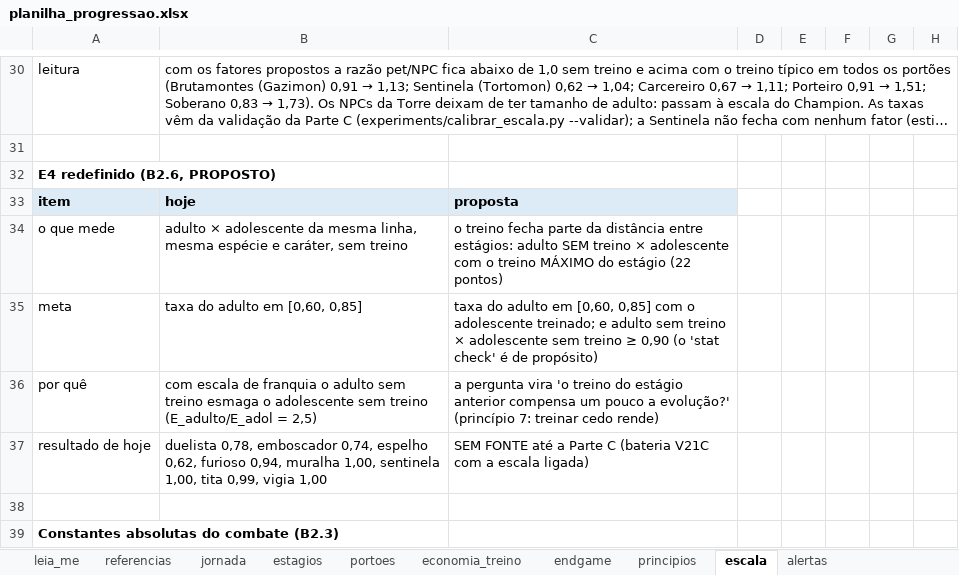
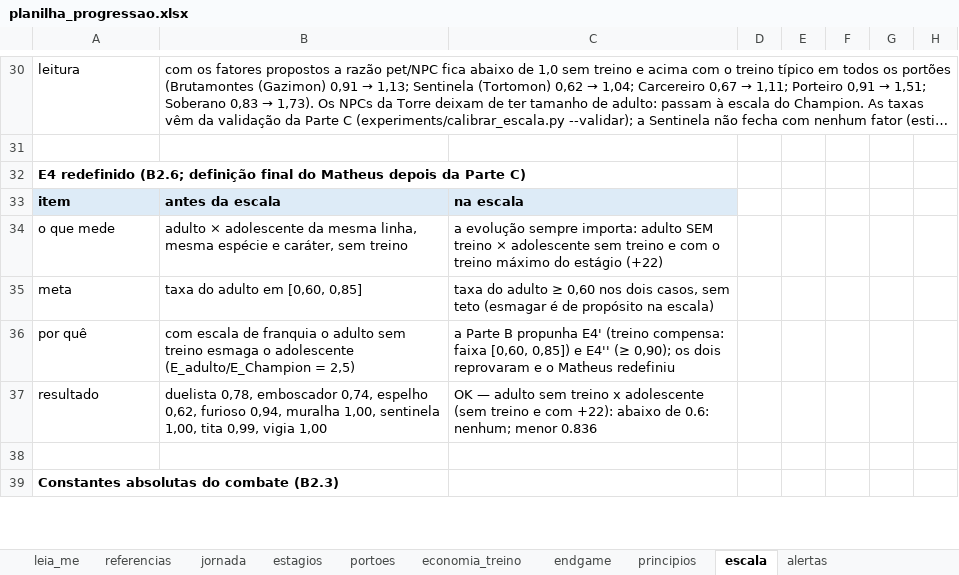
Before and after one commit to matheusmmmp/digilab, an Excel workbook: artifacts_progressao/planilha_progressao.xlsx, sheet escala, drawn as a sheet; only a part is shown, gaps mark what is left out; long unchanged cells end in …; values as stored, in another font and other column widths than the file's, no borders; the diff names each change by its address in the sheet, - before the commit and + after, or states it on an @@ line.

```diff
--- a/artifacts_progressao/planilha_progressao.xlsx (sheet escala)
+++ b/artifacts_progressao/planilha_progressao.xlsx (sheet escala)
-A32: E4 redefinido (B2.6, PROPOSTO)
+A32: E4 redefinido (B2.6; definição final do Matheus depois da Parte C)
-B33: hoje
+B33: antes da escala
-C33: proposta
+C33: na escala
-C34: o treino fecha parte da distância entre estágios: adulto SEM treino × adolescente com o treino MÁXIMO do estágio (22 pontos)
+C34: a evolução sempre importa: adulto SEM treino × adolescente sem treino e com o treino máximo do estágio (+22)
-C35: …do adulto em [0,60, 0,85] com o adolescente treinado; e adulto sem treino × adolescente sem treino ≥ 0,90 (o 'stat check' é de propósito)
+C35: …do adulto ≥ 0,60 nos dois casos, sem teto (esmagar é de propósito na escala)
-B36: …o adolescente sem treino (E_adulto/E_adol = 2,5)
+B36: …o adolescente (E_adulto/E_Champion = 2,5)
-C36: a pergunta vira 'o treino do estágio anterior compensa um pouco a evolução?' (princípio 7: treinar cedo rende)
+C36: a Parte B propunha E4' (treino compensa: faixa [0,60, 0,85]) e E4'' (≥ 0,90); os dois reprovaram e o Matheus redefiniu
-A37: resultado de hoje
+A37: resultado
-C37: SEM FONTE até a Parte C (bateria V21C com a escala ligada)
+C37: OK — adulto sem treino x adolescente (sem treino e com +22): abaixo de 0.6: nenhum; menor 0.836
```
Also changed, not shown: sheet leia_me, 8 other files.
